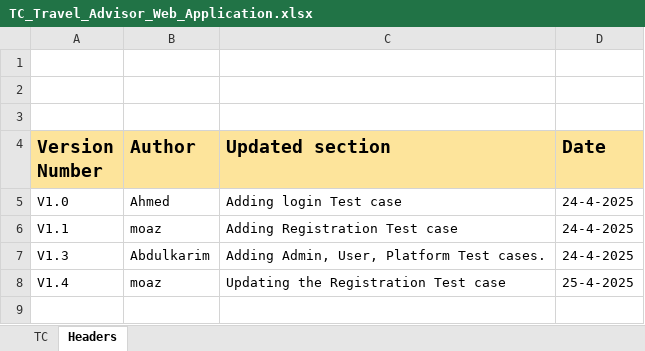
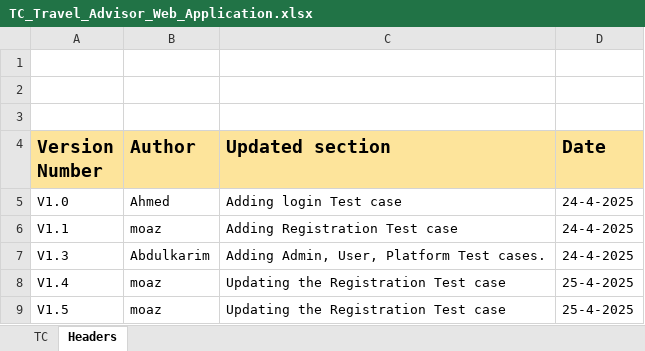
Before and after one commit to Mohamed-Mohsen98/Travel-Advisor-Web-Application, an Excel workbook: Requirments/TC_Travel_Advisor_Web_Application.xlsx, sheet Headers, drawn as a sheet; values as stored, in another font and other column widths than the file's, no borders; the diff names each change by its address in the sheet, - before the commit and + after, or states it on an @@ line.

Commit message:
TC_V1.5
Edit the registration test  case

```diff
--- a/Requirments/TC_Travel_Advisor_Web_Application.xlsx (sheet Headers)
+++ b/Requirments/TC_Travel_Advisor_Web_Application.xlsx (sheet Headers)
+row 9: V1.5 | moaz | Updating the Registration Test case | 25-4-2025
```
Also changed, not shown: sheet TC.
